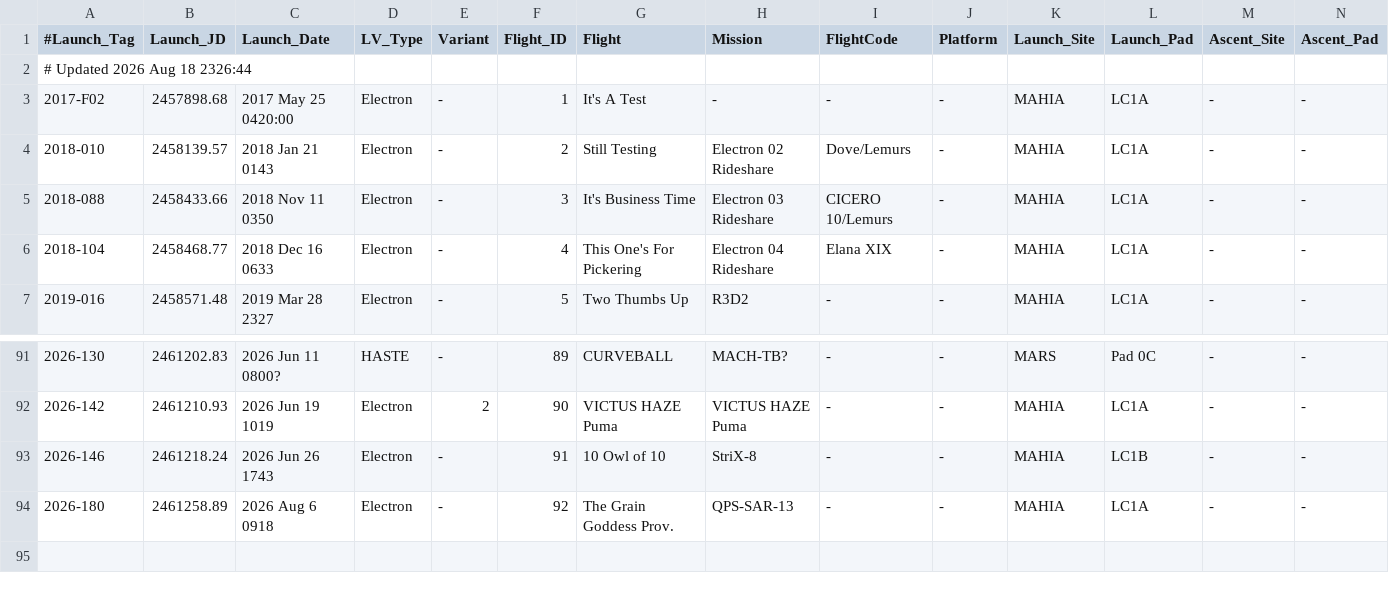
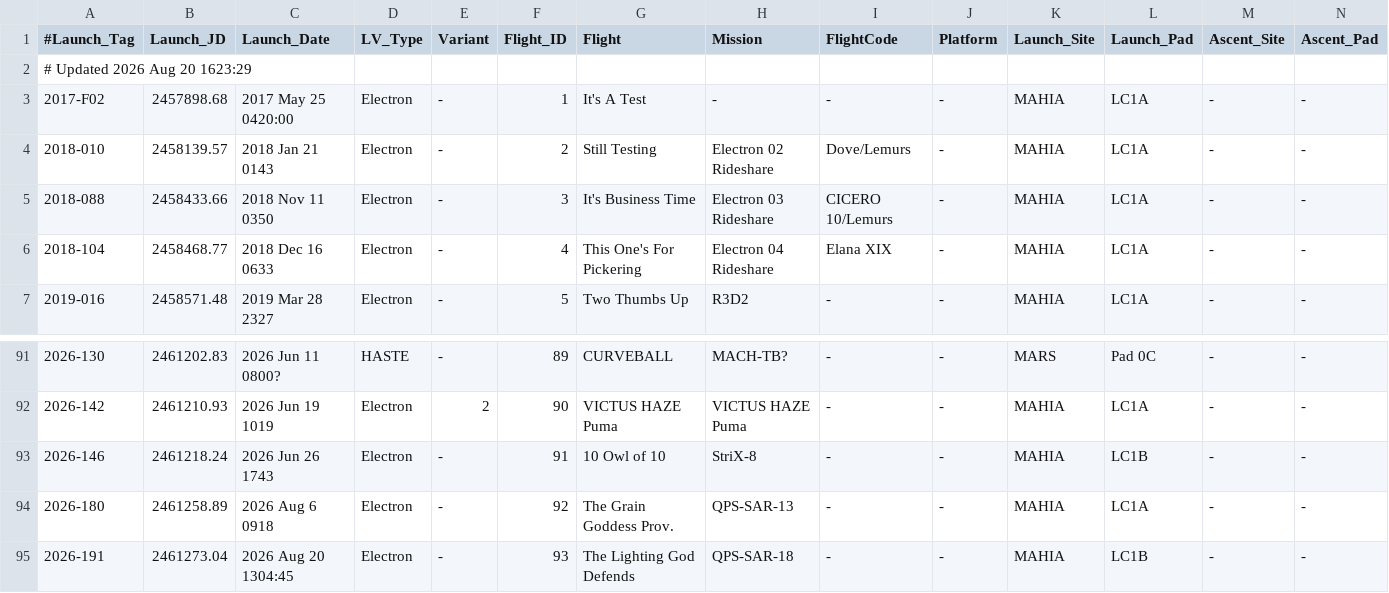
Before and after one commit to edchanonline/gh-page-space-launches, a TSV file: docs/data/raw/Electron.tsv, drawn as a sheet; only a part is shown, gaps mark what is left out; rows hold the shown columns only; the diff names each change by its address in the sheet, - before the commit and + after, or states it on an @@ line.

```diff
--- a/docs/data/raw/Electron.tsv
+++ b/docs/data/raw/Electron.tsv
-A2 (#Launch_Tag): # Updated 2026 Aug 18 2326:44
+A2 (#Launch_Tag): # Updated 2026 Aug 20 1623:29
+row 95: 2026-191 | 2461273.04 | 2026 Aug 20 1304:45 | Electron | - | 93 | The Lighting God Defends | QPS-SAR-18 | - | - | MAHIA | LC1B | - | -
```
